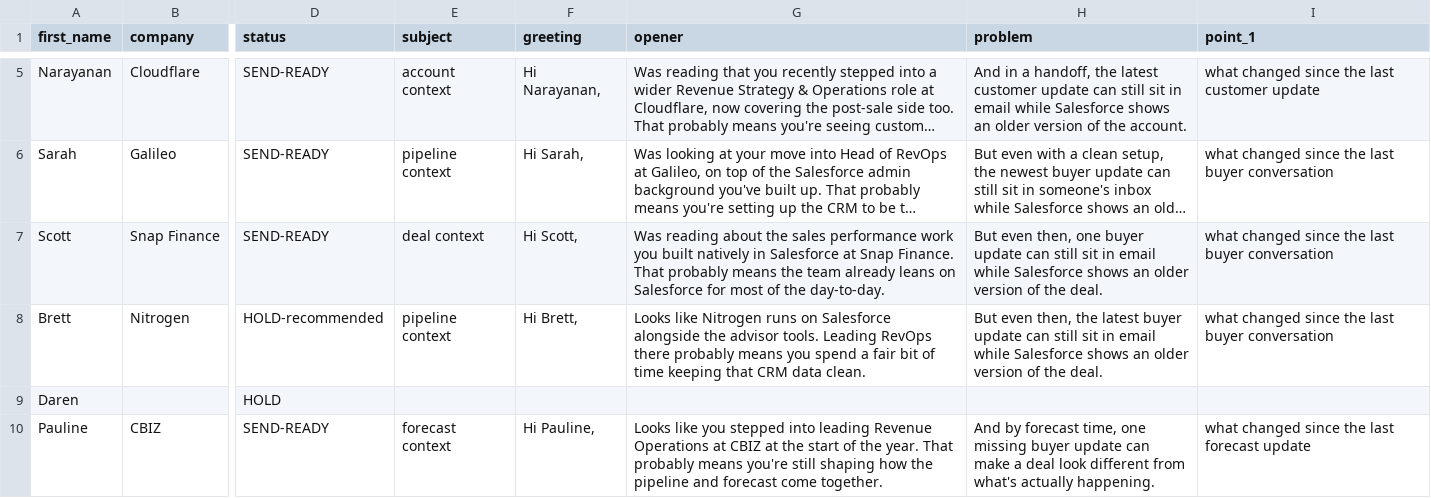
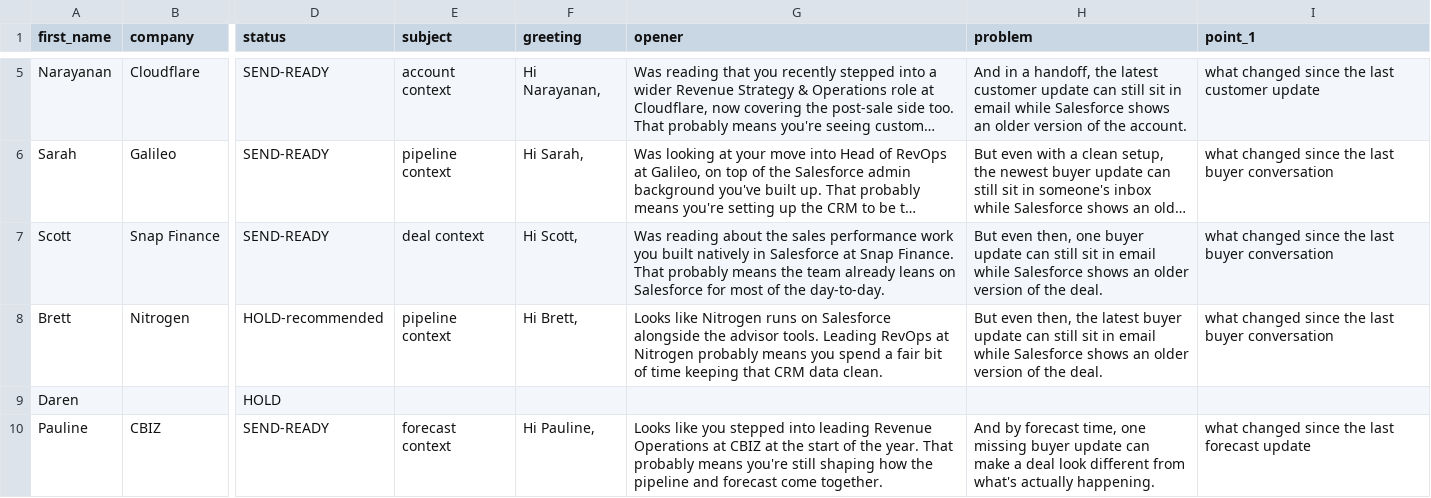
Before and after one commit to sijhah-bit/erics-coldoutboundskills, a CSV file: outreach_first10.csv, drawn as a sheet; only a part is shown, gaps mark what is left out; long unchanged cells end in …; the diff names each change by its address in the sheet, - before the commit and + after, or states it on an @@ line.

```diff
--- a/outreach_first10.csv
+++ b/outreach_first10.csv
-G8 (opener): …Leading RevOps there probably means…
+G8 (opener): …Leading RevOps at Nitrogen probably means…
```
Also changed, not shown: 3 other files.
